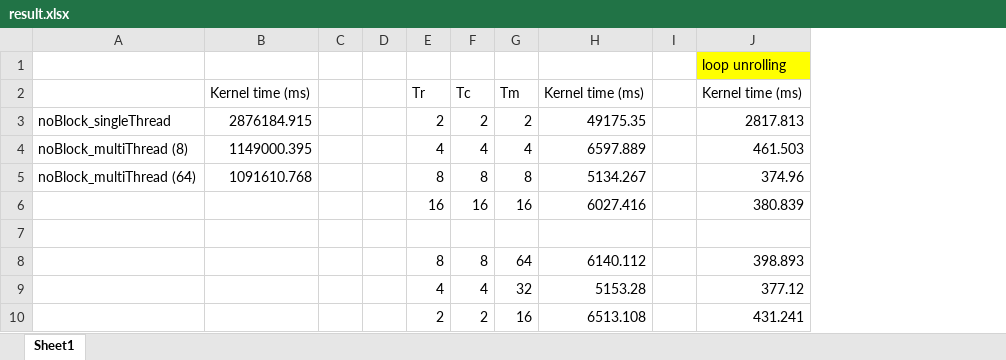
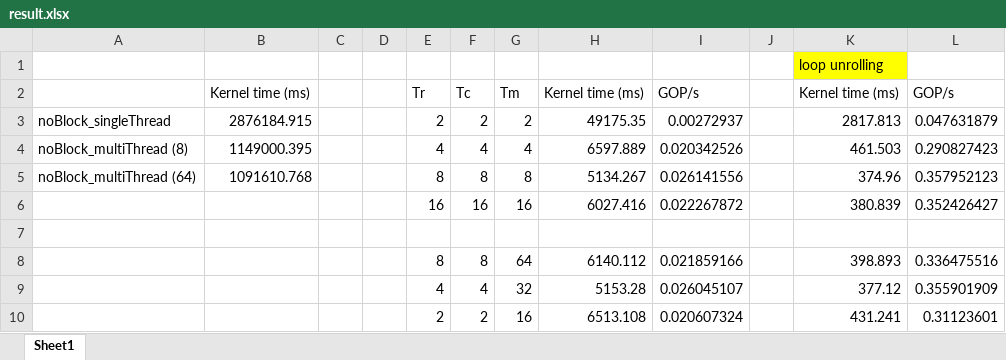
Before and after one commit to Connie120/CNN, an Excel workbook: result.xlsx, sheet Sheet1, drawn as a sheet; values as stored, in another font and other column widths than the file's, no borders; the diff names each change by its address in the sheet, - before the commit and + after, or states it on an @@ line.

```diff
--- a/result.xlsx (sheet Sheet1)
+++ b/result.xlsx (sheet Sheet1)
+column I, rows 2-10: GOP/s | 0.00272937 | 0.020342526 | 0.026141556 | 0.022267872 |  | 0.021859166 | 0.026045107 | 0.020607324
+column L, rows 2-10: GOP/s | 0.047631879 | 0.290827423 | 0.357952123 | 0.352426427 |  | 0.336475516 | 0.355901909 | 0.31123601
```
Also changed, not shown: 5 other files.
